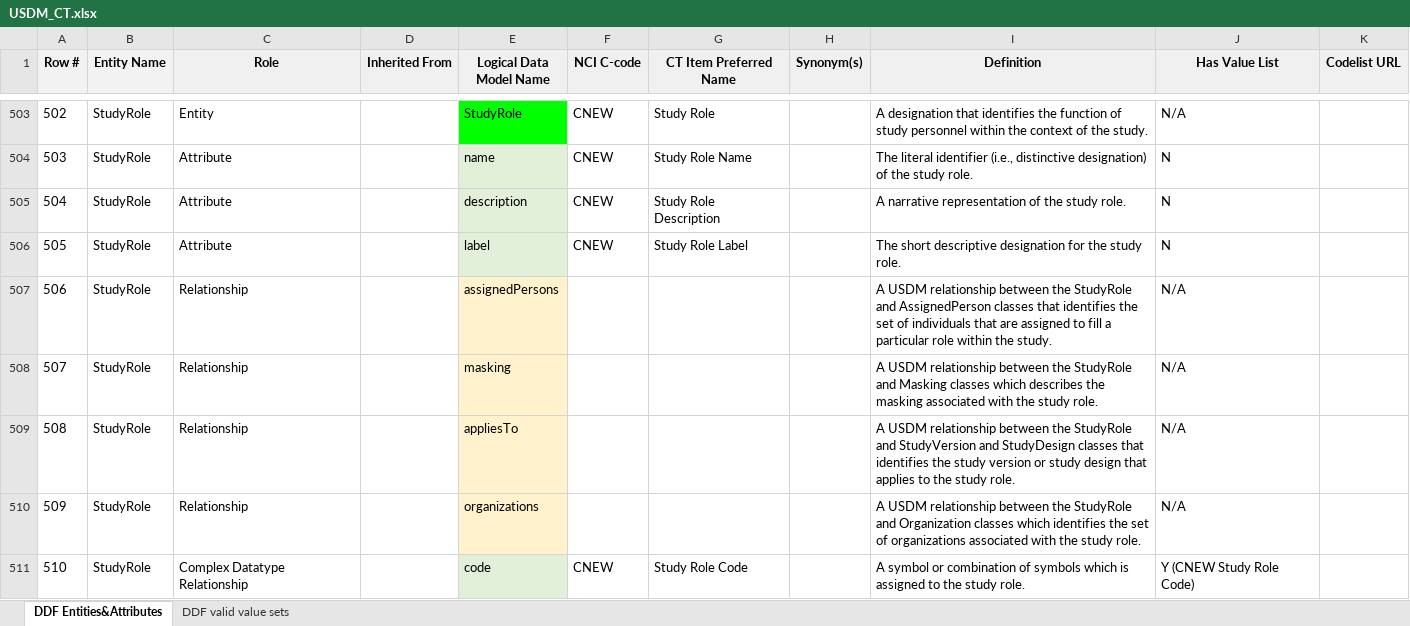
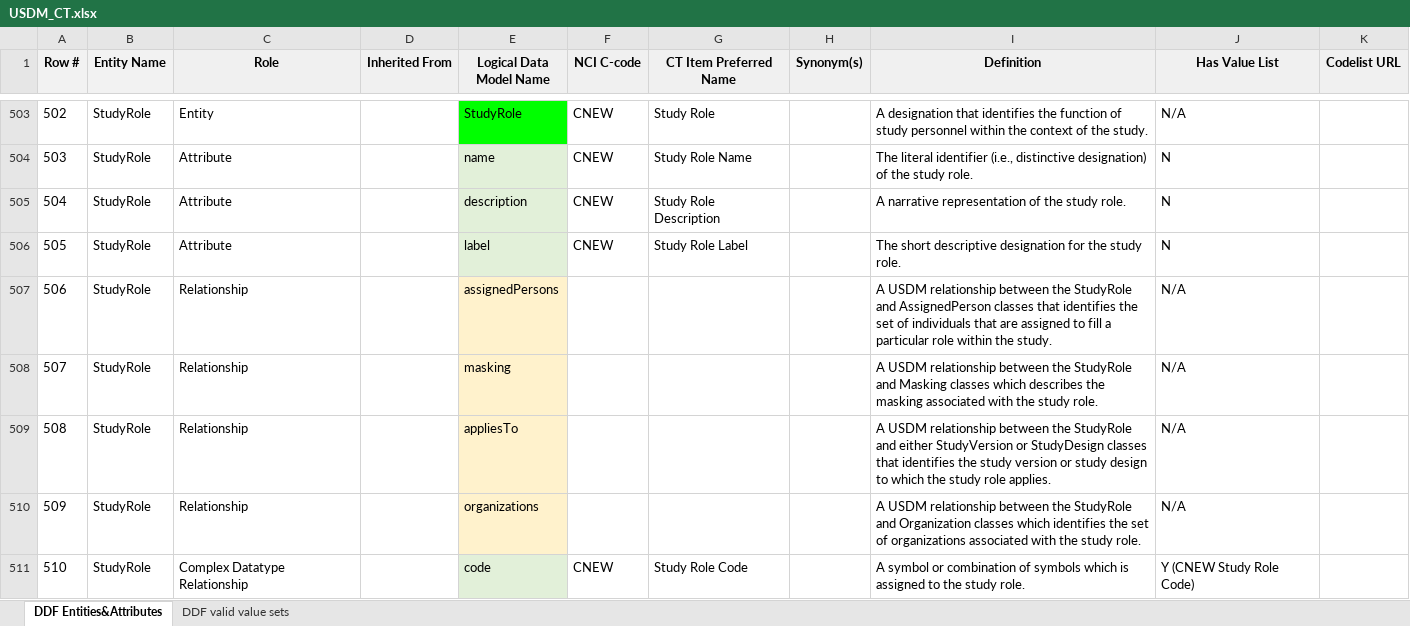
Before and after one commit to cdisc-org/DDF-RA, an Excel workbook: Deliverables/CT/USDM_CT.xlsx, sheet DDF Entities&Attributes, drawn as a sheet; only a part is shown, gaps mark what is left out; values as stored, in another font and other column widths than the file's, no borders; charts and pictures and conditional formats not drawn; the diff names each change by its address in the sheet, - before the commit and + after, or states it on an @@ line.

Commit message:
updated definition for StudyRole.appliesTo
updated definition for StudyRole.appliesTo

```diff
--- a/Deliverables/CT/USDM_CT.xlsx (sheet DDF Entities&Attributes)
+++ b/Deliverables/CT/USDM_CT.xlsx (sheet DDF Entities&Attributes)
-I509 (Definition): …StudyRole and StudyVersion and StudyDesign classes that identifies the study version or study design that applies to the study role.
+I509 (Definition): …StudyRole and either StudyVersion or StudyDesign classes that identifies the study version or study design to which the study role applies.
```
Also changed, not shown: Deliverables/CT/USDM_CT_Changes.xlsx.
